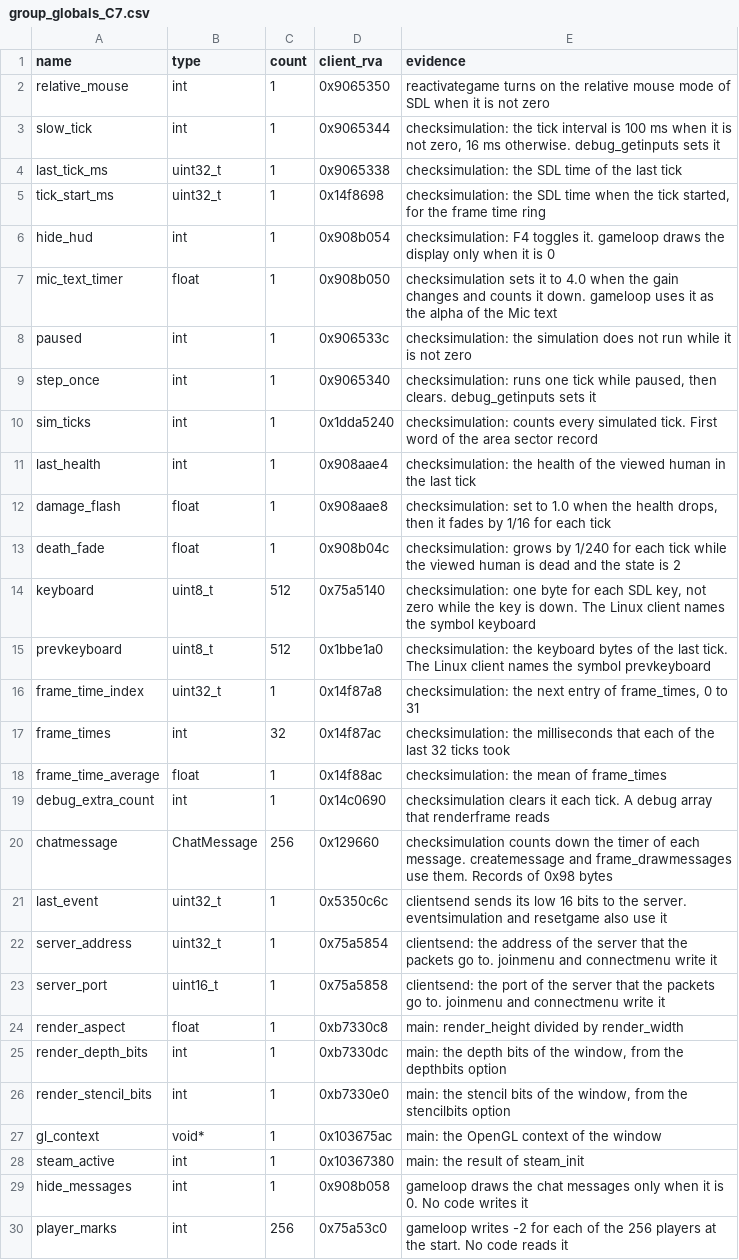
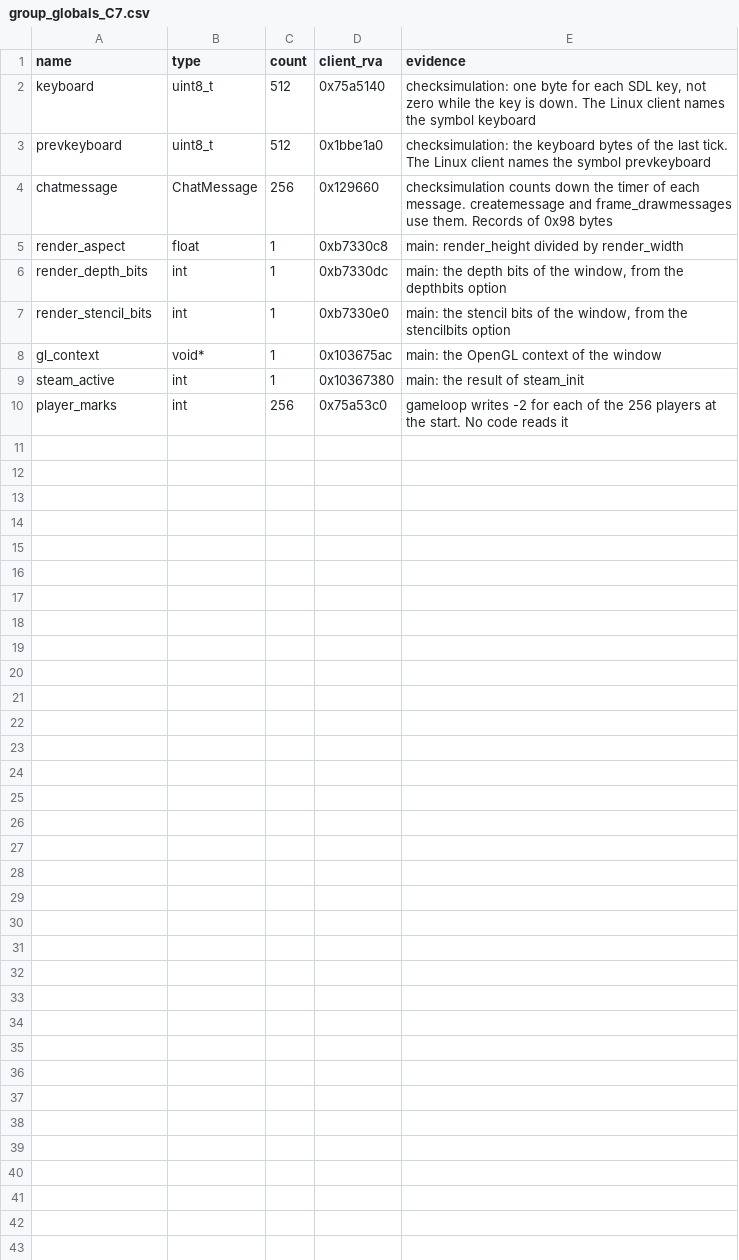
Before and after one commit to TheGreatVulpzin/OpenSubRosa24, a CSV file: analysis/client_win/group_globals_C7.csv, drawn as a sheet.

Commit message:
Client B2, batch 3: name the last 35 storage aliases
Each name is now a field of its record: game.paused, debug.counters,
server.address and so on. The storage generator no longer writes an
offset: one name (sr_data_view) stays a macro for a field. The debug keys
P, O and I now set paused, step_once and slow_tick. Before, they wrote
the wrong fields.

```diff
--- a/analysis/client_win/group_globals_C7.csv
+++ b/analysis/client_win/group_globals_C7.csv
@@ -1,24 +1,5 @@
 name,type,count,client_rva,evidence
-relative_mouse,int,1,0x9065350,reactivategame turns on the relative mouse mode of SDL when it is not zero
-slow_tick,int,1,0x9065344,"checksimulation: the tick interval is 100 ms when it is not zero, 16 ms otherwise. debug_getinputs sets it"
-last_tick_ms,uint32_t,1,0x9065338,checksimulation: the SDL time of the last tick
-tick_start_ms,uint32_t,1,0x14f8698,"checksimulation: the SDL time when the tick started, for the frame time ring"
-hide_hud,int,1,0x908b054,checksimulation: F4 toggles it. gameloop draws the display only when it is 0
-mic_text_timer,float,1,0x908b050,checksimulation sets it to 4.0 when the gain changes and counts it down. gameloop uses it as the alpha of the Mic text
-paused,int,1,0x906533c,checksimulation: the simulation does not run while it is not zero
-step_once,int,1,0x9065340,"checksimulation: runs one tick while paused, then clears. debug_getinputs sets it"
-sim_ticks,int,1,0x1dda5240,checksimulation: counts every simulated tick. First word of the area sector record
-last_health,int,1,0x908aae4,checksimulation: the health of the viewed human in the last tick
-damage_flash,float,1,0x908aae8,"checksimulation: set to 1.0 when the health drops, then it fades by 1/16 for each tick"
-death_fade,float,1,0x908b04c,checksimulation: grows by 1/240 for each tick while the viewed human is dead and the state is 2
 keyboard,uint8_t,512,0x75a5140,"checksimulation: one byte for each SDL key, not zero while the key is down. The Linux client names the symbol keyboard"
 prevkeyboard,uint8_t,512,0x1bbe1a0,checksimulation: the keyboard bytes of the last tick. The Linux client names the symbol prevkeyboard
-frame_time_index,uint32_t,1,0x14f87a8,"checksimulation: the next entry of frame_times, 0 to 31"
-frame_times,int,32,0x14f87ac,checksimulation: the milliseconds that each of the last 32 ticks took
-frame_time_average,float,1,0x14f88ac,checksimulation: the mean of frame_times
-debug_extra_count,int,1,0x14c0690,checksimulation clears it each tick. A debug array that renderframe reads
 chatmessage,ChatMessage,256,0x129660,checksimulation counts down the timer of each message. createmessage and frame_drawmessages use them. Records of 0x98 bytes
-last_event,uint32_t,1,0x5350c6c,clientsend sends its low 16 bits to the server. eventsimulation and resetgame also use it
-server_address,uint32_t,1,0x75a5854,clientsend: the address of the server that the packets go to. joinmenu and connectmenu write it
-server_port,uint16_t,1,0x75a5858,clientsend: the port of the server that the packets go to. joinmenu and connectmenu write it
 render_aspect,float,1,0xb7330c8,main: render_height divided by render_width
@@ -28,3 +9,2 @@ gl_context,void*,1,0x103675ac,main: the OpenGL context of the window
 steam_active,int,1,0x10367380,main: the result of steam_init
-hide_messages,int,1,0x908b058,gameloop draws the chat messages only when it is 0. No code writes it
 player_marks,int,256,0x75a53c0,gameloop writes -2 for each of the 256 players at the start. No code reads it
```
Also changed, not shown: analysis/client_win/group_globals_C10.csv, analysis/client_win/group_globals_C3.csv, 53 other files.
